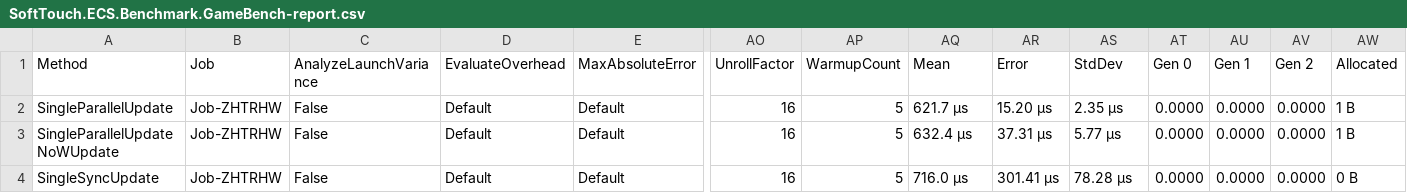
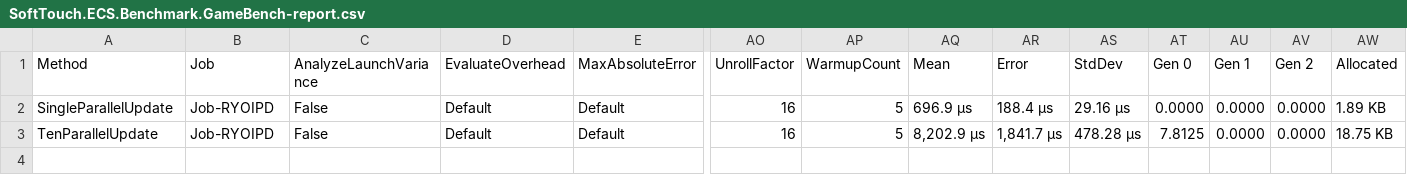
Before and after one commit to ykafia/SoftTouch.ECS, a CSV file: sources/SoftTouch.ECS.Benchmark/BenchmarkDotNet.Artifacts/results/SoftTouch.ECS.Benchmark.GameBench-report.csv, drawn as a sheet; only a part is shown, gaps mark what is left out; removed rows and columns are numbered as before the commit, all else as after; rows hold the shown columns only; the diff names each change by its address in the sheet, - before the commit and + after, or states it on an @@ line.

Commit message:
Benchmarking and modifications

```diff
--- a/sources/SoftTouch.ECS.Benchmark/BenchmarkDotNet.Artifacts/results/SoftTouch.ECS.Benchmark.GameBench-report.csv
+++ b/sources/SoftTouch.ECS.Benchmark/BenchmarkDotNet.Artifacts/results/SoftTouch.ECS.Benchmark.GameBench-report.csv
-B2 (Job): Job-ZHTRHW
+B2 (Job): Job-RYOIPD
-AQ2 (Mean): 621.7 μs
+AQ2 (Mean): 696.9 μs
-AR2 (Error): 15.20 μs
+AR2 (Error): 188.4 μs
-AS2 (StdDev): 2.35 μs
+AS2 (StdDev): 29.16 μs
-AW2 (Allocated): 1 B
+AW2 (Allocated): 1.89 KB
-row 3: SingleParallelUpdateNoWUpdate | Job-ZHTRHW | False | Default | Default | 16 | 5 | 632.4 μs | 37.31 μs | 5.77 μs | 0.0000 | 0.0000 | 0.0000 | 1 B
-A3 (Method): SingleSyncUpdate
+A3 (Method): TenParallelUpdate
-B3 (Job): Job-ZHTRHW
+B3 (Job): Job-RYOIPD
-AQ3 (Mean): 716.0 μs
+AQ3 (Mean): 8,202.9 μs
-AR3 (Error): 301.41 μs
+AR3 (Error): 1,841.7 μs
-AS3 (StdDev): 78.28 μs
+AS3 (StdDev): 478.28 μs
-AT3 (Gen 0): 0.0000
+AT3 (Gen 0): 7.8125
-AW3 (Allocated): 0 B
+AW3 (Allocated): 18.75 KB
```
Also changed, not shown: 10 other files.
